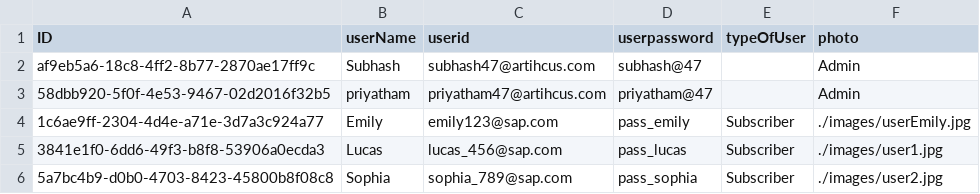
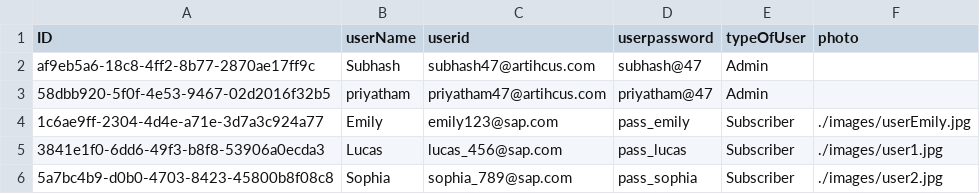
Before and after one commit to priyatham14114/Central-Library, a CSV file: Central-Library-CAPM/db/data/my.bookshop-UserLogin.csv, drawn as a sheet.

```diff
--- a/Central-Library-CAPM/db/data/my.bookshop-UserLogin.csv
+++ b/Central-Library-CAPM/db/data/my.bookshop-UserLogin.csv
@@ -1,4 +1,4 @@
 ID,userName,userid,userpassword,typeOfUser,photo
-af9eb5a6-18c8-4ff2-8b77-2870ae17ff9c,Subhash,subhash47@artihcus.com,subhash@47,,Admin,
-58dbb920-5f0f-4e53-9467-02d2016f32b5,priyatham,priyatham47@artihcus.com,priyatham@47,,Admin,
+af9eb5a6-18c8-4ff2-8b77-2870ae17ff9c,Subhash,subhash47@artihcus.com,subhash@47,Admin,,
+58dbb920-5f0f-4e53-9467-02d2016f32b5,priyatham,priyatham47@artihcus.com,priyatham@47,Admin,,
 1c6ae9ff-2304-4d4e-a71e-3d7a3c924a77,Emily,emily123@sap.com,pass_emily,Subscriber,./images/userEmily.jpg
```
Also changed, not shown: Central-Library-CAPM/db/data/my.bookshop-Activeloans.csv, Central-Library-CAPM/db/data/my.bookshop-Books.csv, 5 other files.
